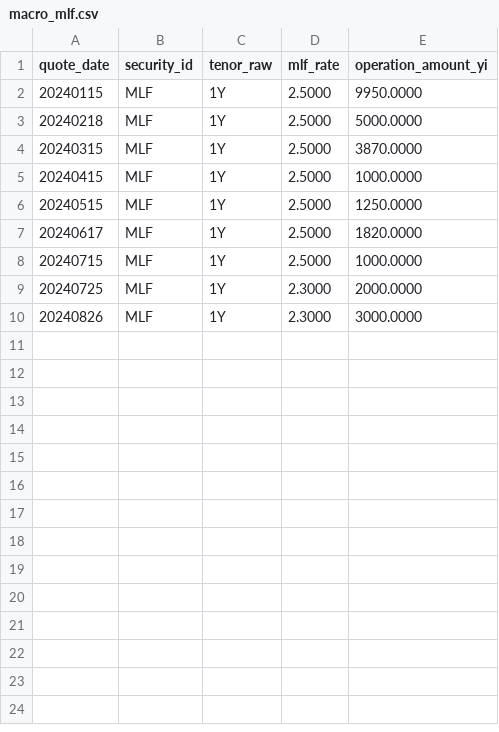
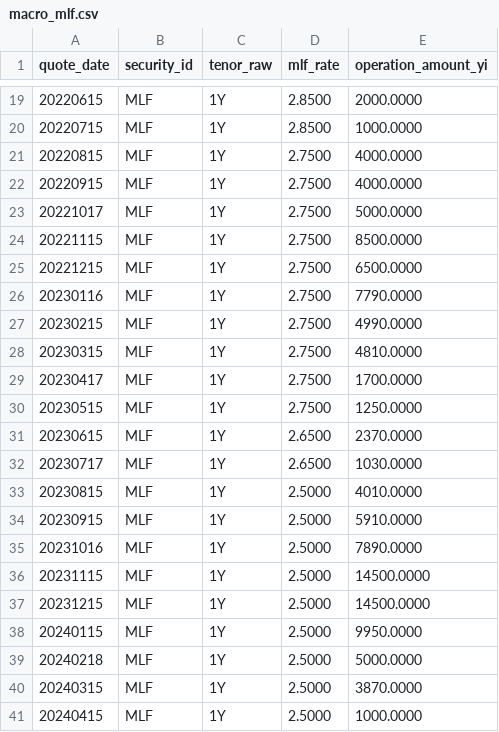
Before and after one commit to elephant-flower/factor-strategy, a CSV file: data/macro_mlf.csv, drawn as a sheet; only a part is shown, gaps mark what is left out; the shorter side is filled out with more unchanged rows; the diff covers the shown part only.

```diff
--- a/data/macro_mlf.csv
+++ b/data/macro_mlf.csv
@@ -2 +19,20 @@ quote_date,security_id,tenor_raw,mlf_rate,operation_amount_yi
+20220615,MLF,1Y,2.8500,2000.0000
+20220715,MLF,1Y,2.8500,1000.0000
+20220815,MLF,1Y,2.7500,4000.0000
+20220915,MLF,1Y,2.7500,4000.0000
+20221017,MLF,1Y,2.7500,5000.0000
+20221115,MLF,1Y,2.7500,8500.0000
+20221215,MLF,1Y,2.7500,6500.0000
+20230116,MLF,1Y,2.7500,7790.0000
+20230215,MLF,1Y,2.7500,4990.0000
+20230315,MLF,1Y,2.7500,4810.0000
+20230417,MLF,1Y,2.7500,1700.0000
+20230515,MLF,1Y,2.7500,1250.0000
+20230615,MLF,1Y,2.6500,2370.0000
+20230717,MLF,1Y,2.6500,1030.0000
+20230815,MLF,1Y,2.5000,4010.0000
+20230915,MLF,1Y,2.5000,5910.0000
+20231016,MLF,1Y,2.5000,7890.0000
+20231115,MLF,1Y,2.5000,14500.0000
+20231215,MLF,1Y,2.5000,14500.0000
 20240115,MLF,1Y,2.5000,9950.0000
```
Also changed, not shown: 17 added rows elsewhere in this file, data/macro_cpi.csv, data/macro_industrial_va.csv, 7 other files.
